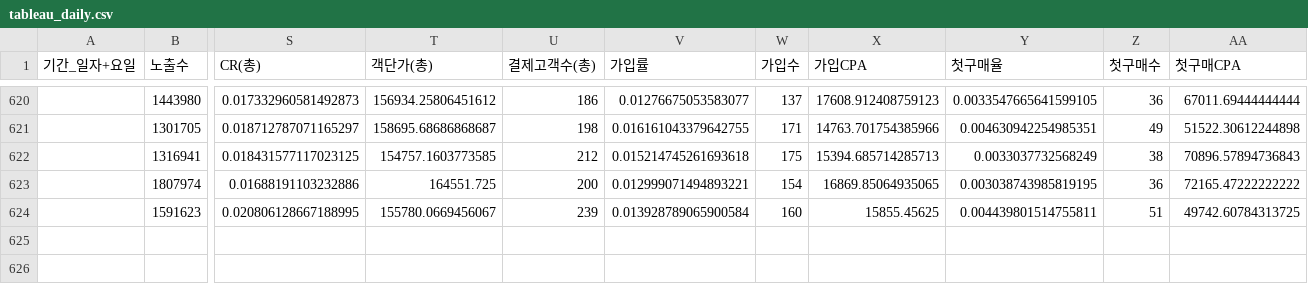
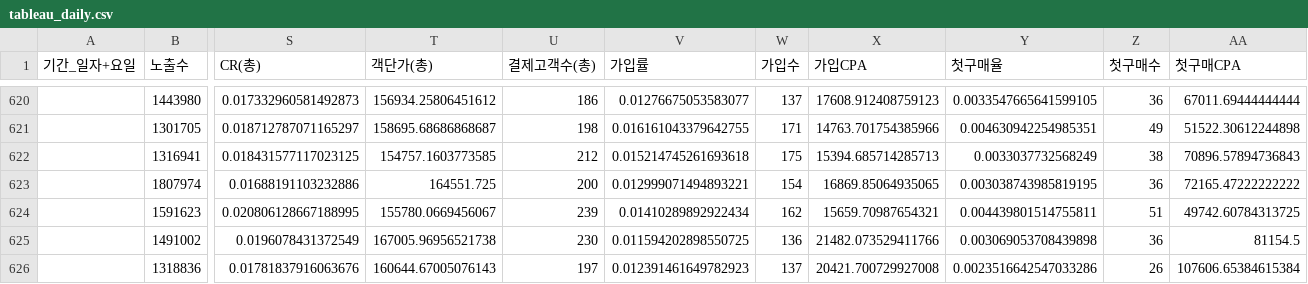
Before and after one commit to yaneee-ui/AD_dashboard, a CSV file: tableau_daily.csv, drawn as a sheet; only a part is shown, gaps mark what is left out; rows hold the shown columns only; the diff names each change by its address in the sheet, - before the commit and + after, or states it on an @@ line.

```diff
--- a/tableau_daily.csv
+++ b/tableau_daily.csv
-V624 (가입률): 0.013928789065900584
+V624 (가입률): 0.01410289892922434
-W624 (가입수): 160
+W624 (가입수): 162
-X624 (가입CPA): 15855.45625
+X624 (가입CPA): 15659.70987654321
+row 625:  | 1491002 | 0.0196078431372549 | 167005.96956521738 | 230 | 0.011594202898550725 | 136 | 21482.073529411766 | 0.003069053708439898 | 36 | 81154.5
+row 626:  | 1318836 | 0.01781837916063676 | 160644.67005076143 | 197 | 0.012391461649782923 | 137 | 20421.700729927008 | 0.0023516642547033286 | 26 | 107606.65384615384
```
Also changed, not shown: 2 other files.
